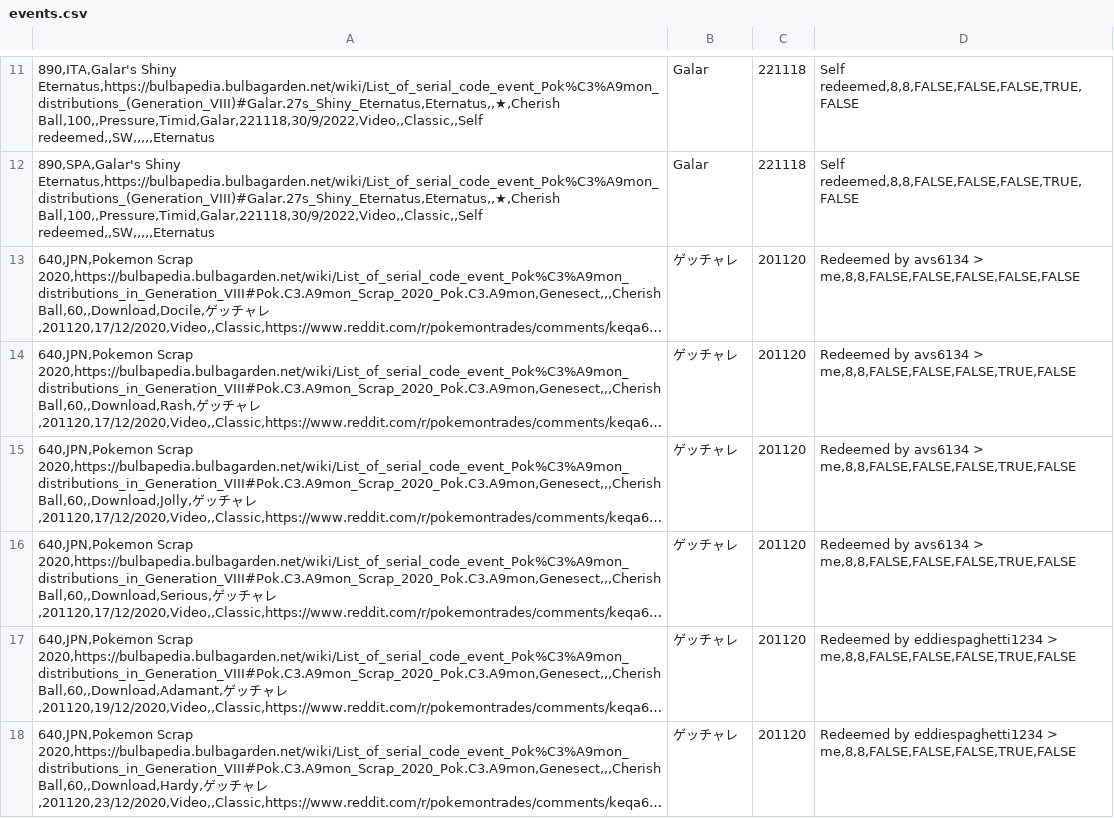
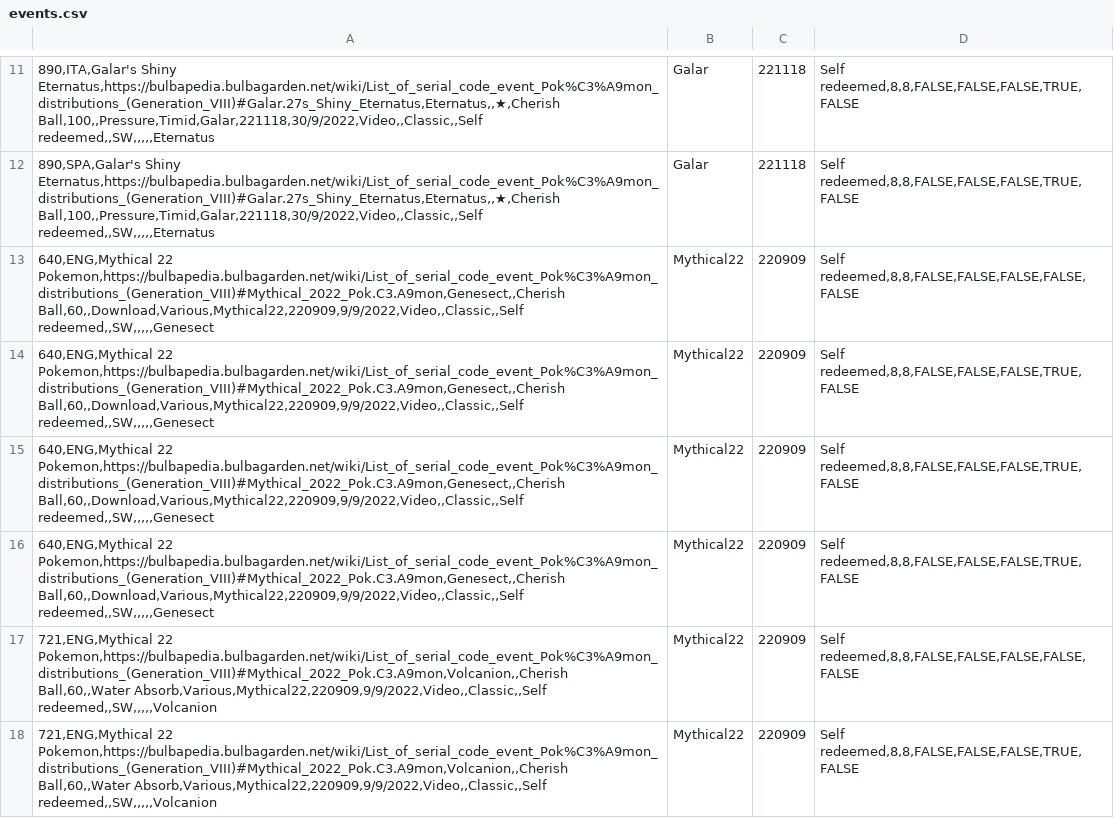
Before and after one commit to AznPoke/aznpoke.github.io, a CSV file: events.csv, drawn as a sheet; only a part is shown, gaps mark what is left out; the shorter side is filled out with more unchanged rows; long unchanged cells end in …; the diff covers the shown part only; the diff names each change by its address in the sheet, - before the commit and + after, or states it on an @@ line.

Commit message:
Update events.csv

```diff
--- a/events.csv
+++ b/events.csv
+row 13: 640,ENG,Mythical 22 Pokemon,https://bulbapedia.bulbagarden.net/wiki/List_of_serial_code_event_Pok%C3%A9mon_distributions_(Generation_VIII)#Mythical_2022_Pok.C3.A9mon,Genesect,,Cherish Ball,60,,Download,Various,Mythical22,220909,9/9/2022,Video,,Classic,,Self redeemed,,SW,,,,,Genesect | Mythical22 | 220909 | Self redeemed,8,8,FALSE,FALSE,FALSE,FALSE,FALSE
+row 14: 640,ENG,Mythical 22 Pokemon,https://bulbapedia.bulbagarden.net/wiki/List_of_serial_code_event_Pok%C3%A9mon_distributions_(Generation_VIII)#Mythical_2022_Pok.C3.A9mon,Genesect,,Cherish Ball,60,,Download,Various,Mythical22,220909,9/9/2022,Video,,Classic,,Self redeemed,,SW,,,,,Genesect | Mythical22 | 220909 | Self redeemed,8,8,FALSE,FALSE,FALSE,TRUE,FALSE
+row 15: 640,ENG,Mythical 22 Pokemon,https://bulbapedia.bulbagarden.net/wiki/List_of_serial_code_event_Pok%C3%A9mon_distributions_(Generation_VIII)#Mythical_2022_Pok.C3.A9mon,Genesect,,Cherish Ball,60,,Download,Various,Mythical22,220909,9/9/2022,Video,,Classic,,Self redeemed,,SW,,,,,Genesect | Mythical22 | 220909 | Self redeemed,8,8,FALSE,FALSE,FALSE,TRUE,FALSE
+row 16: 640,ENG,Mythical 22 Pokemon,https://bulbapedia.bulbagarden.net/wiki/List_of_serial_code_event_Pok%C3%A9mon_distributions_(Generation_VIII)#Mythical_2022_Pok.C3.A9mon,Genesect,,Cherish Ball,60,,Download,Various,Mythical22,220909,9/9/2022,Video,,Classic,,Self redeemed,,SW,,,,,Genesect | Mythical22 | 220909 | Self redeemed,8,8,FALSE,FALSE,FALSE,TRUE,FALSE
+row 17: 721,ENG,Mythical 22 Pokemon,https://bulbapedia.bulbagarden.net/wiki/List_of_serial_code_event_Pok%C3%A9mon_distributions_(Generation_VIII)#Mythical_2022_Pok.C3.A9mon,Volcanion,,Cherish Ball,60,,Water Absorb,Various,Mythical22,220909,9/9/2022,Video,,Classic,,Self redeemed,,SW,,,,,Volcanion | Mythical22 | 220909 | Self redeemed,8,8,FALSE,FALSE,FALSE,FALSE,FALSE
+row 18: 721,ENG,Mythical 22 Pokemon,https://bulbapedia.bulbagarden.net/wiki/List_of_serial_code_event_Pok%C3%A9mon_distributions_(Generation_VIII)#Mythical_2022_Pok.C3.A9mon,Volcanion,,Cherish Ball,60,,Water Absorb,Various,Mythical22,220909,9/9/2022,Video,,Classic,,Self redeemed,,SW,,,,,Volcanion | Mythical22 | 220909 | Self redeemed,8,8,FALSE,FALSE,FALSE,TRUE,FALSE
```
Also changed, not shown: 6 added rows elsewhere in this file.
